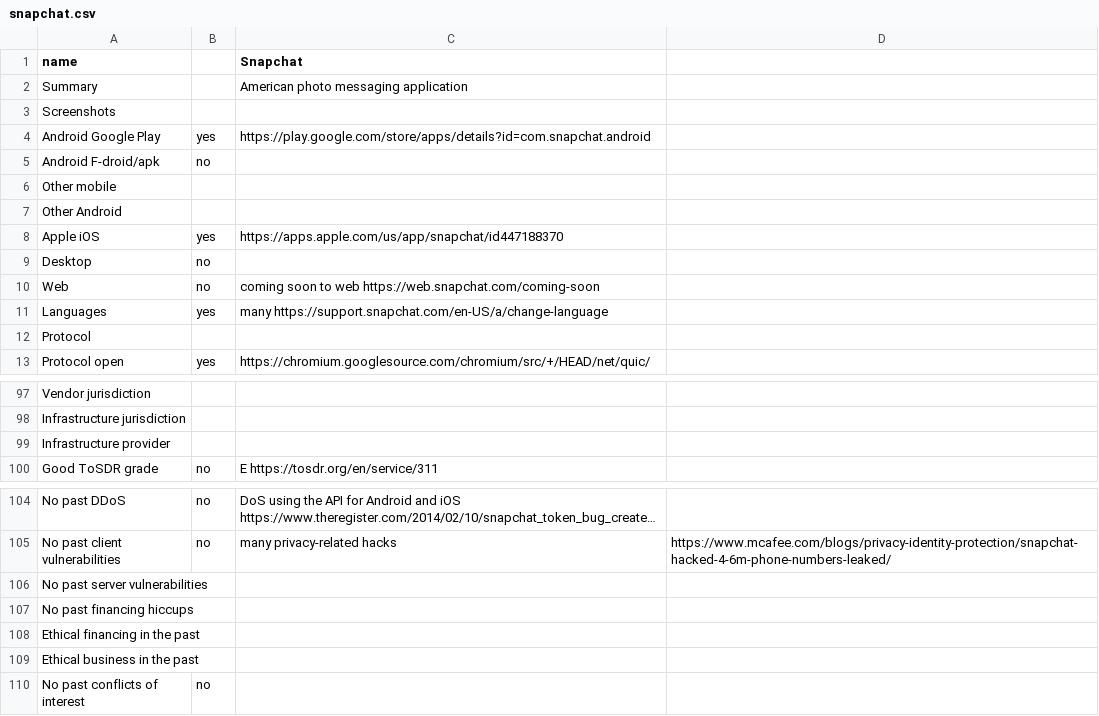
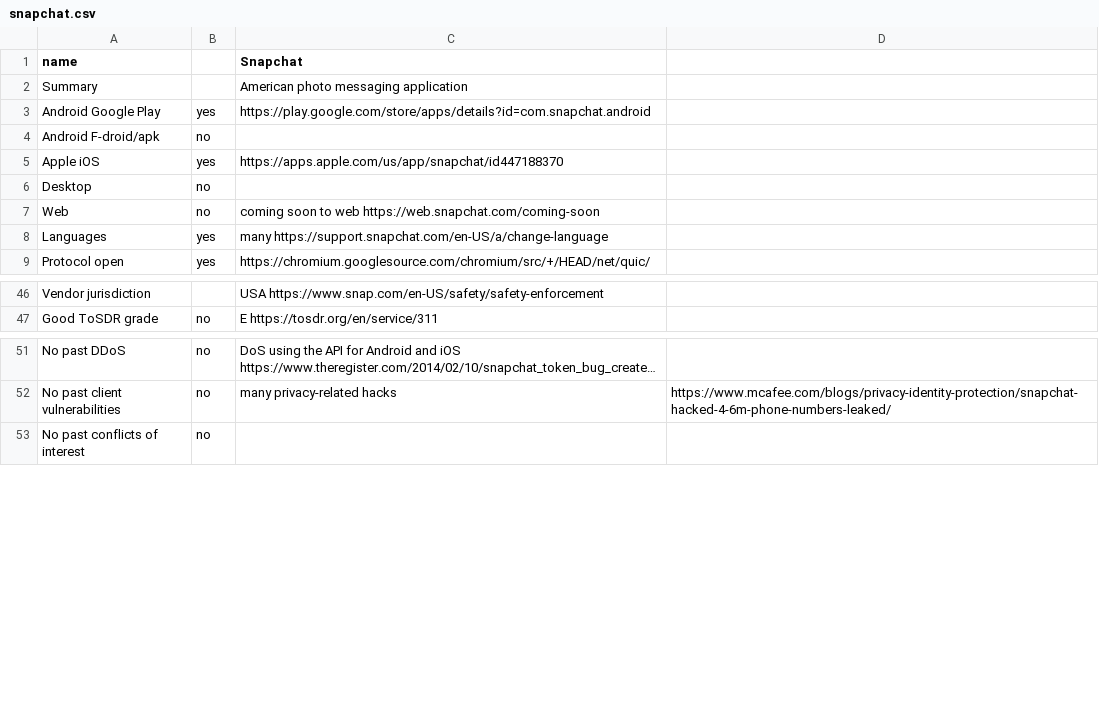
Before and after one commit to bkil/secuchart, a CSV file: data/snapchat.csv, drawn as a sheet; only a part is shown, gaps mark what is left out; long unchanged cells end in …; removed rows and columns are numbered as before the commit, all else as after; the diff covers the shown part only; the diff names each change by its address in the sheet, - before the commit and + after, or states it on an @@ line.

Commit message:
data/snapchat.csv: additions by jjj333_p

```diff
--- a/data/snapchat.csv
+++ b/data/snapchat.csv
-row 3: Screenshots
-row 6: Other mobile
-row 7: Other Android
-row 12: Protocol
-C46 (Snapchat): (empty)
+C46 (Snapchat): USA https://www.snap.com/en-US/safety/safety-enforcement
-row 98: Infrastructure jurisdiction
-row 99: Infrastructure provider
-row 106: No past server vulnerabilities
-row 107: No past financing hiccups
-row 108: Ethical financing in the past
-row 109: Ethical business in the past
```
Also changed, not shown: 47 removed rows and 17 edited cells elsewhere in this file.
